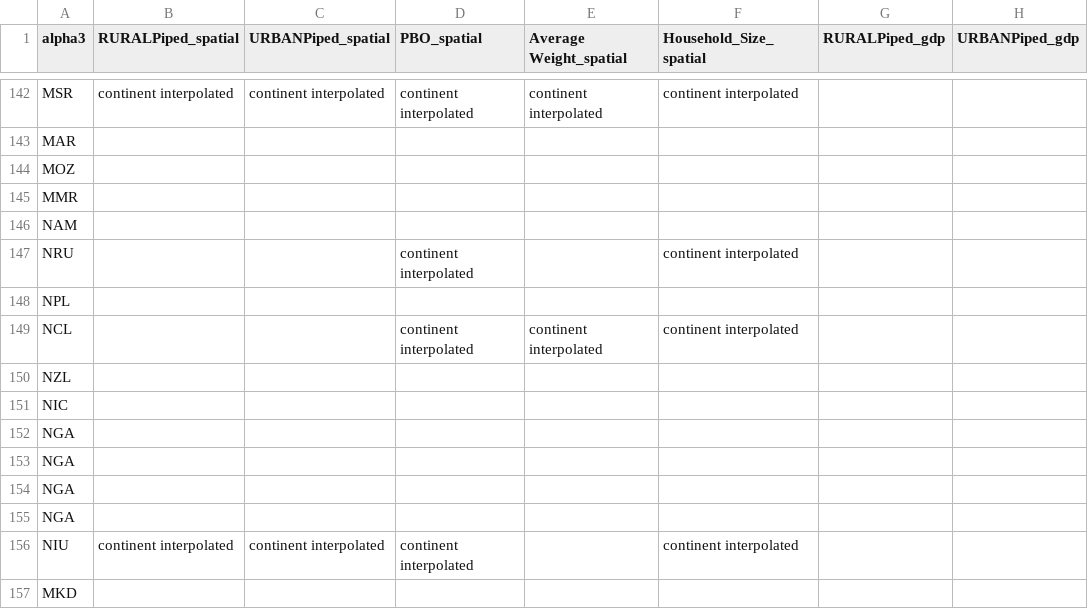
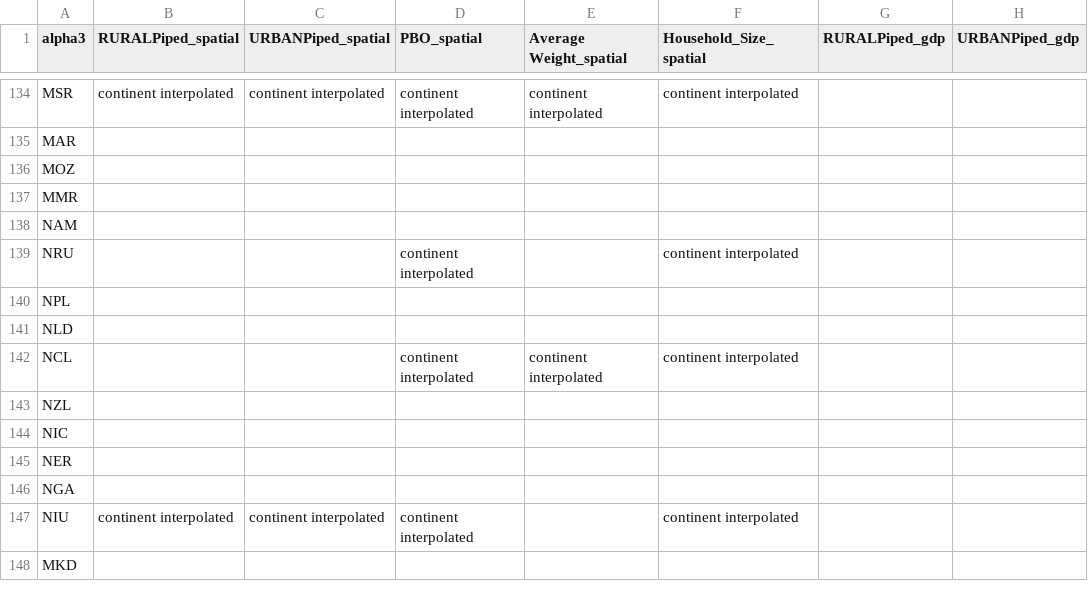
Before and after one commit to allfed/water-access, a CSV file: data/processed/semi-processed/merged_data_track.csv, drawn as a sheet; only a part is shown, gaps mark what is left out; removed rows and columns are numbered as before the commit, all else as after; rows hold the shown columns only; the diff covers the shown part only; the diff names each change by its address in the sheet, - before the commit and + after, or states it on an @@ line.

```diff
--- a/data/processed/semi-processed/merged_data_track.csv
+++ b/data/processed/semi-processed/merged_data_track.csv
@@ row 54 moved to row 141: NLD @@
-A145 (alpha3): NGA
+A145 (alpha3): NER
-row 153: NGA
-row 154: NGA
```
Also changed, not shown: 3 added rows and 11 removed rows elsewhere in this file, data/processed/merged_data.csv, 4 other files.
